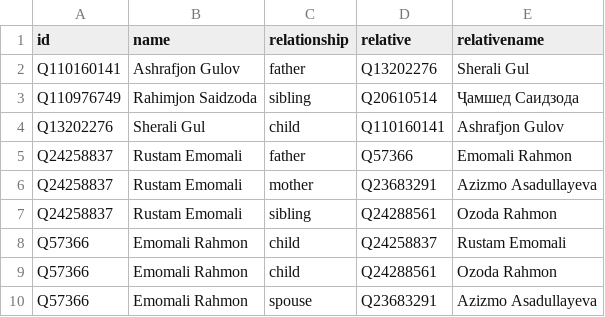
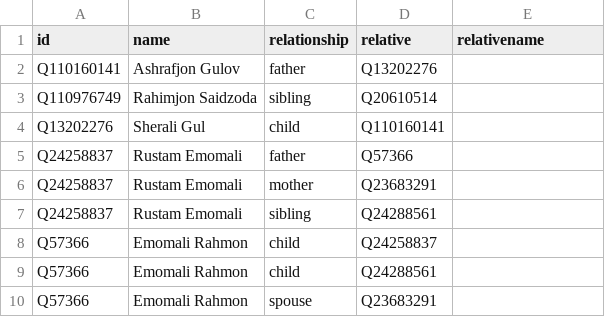
Before and after one commit to every-politician-scrapers/tajikistan-ministers, a CSV file: html/family.csv, drawn as a sheet.

Commit message:
PCB update

```diff
--- a/html/family.csv
+++ b/html/family.csv
@@ -1,10 +1,10 @@
 id,name,relationship,relative,relativename
-Q110160141,Ashrafjon Gulov,father,Q13202276,Sherali Gul
-Q110976749,Rahimjon Saidzoda,sibling,Q20610514,Ҷамшед Саидзода
-Q13202276,Sherali Gul,child,Q110160141,Ashrafjon Gulov
-Q24258837,Rustam Emomali,father,Q57366,Emomali Rahmon
-Q24258837,Rustam Emomali,mother,Q23683291,Azizmo Asadullayeva
-Q24258837,Rustam Emomali,sibling,Q24288561,Ozoda Rahmon
-Q57366,Emomali Rahmon,child,Q24258837,Rustam Emomali
-Q57366,Emomali Rahmon,child,Q24288561,Ozoda Rahmon
-Q57366,Emomali Rahmon,spouse,Q23683291,Azizmo Asadullayeva
+Q110160141,Ashrafjon Gulov,father,Q13202276,
+Q110976749,Rahimjon Saidzoda,sibling,Q20610514,
+Q13202276,Sherali Gul,child,Q110160141,
+Q24258837,Rustam Emomali,father,Q57366,
+Q24258837,Rustam Emomali,mother,Q23683291,
+Q24258837,Rustam Emomali,sibling,Q24288561,
+Q57366,Emomali Rahmon,child,Q24258837,
+Q57366,Emomali Rahmon,child,Q24288561,
+Q57366,Emomali Rahmon,spouse,Q23683291,
```
